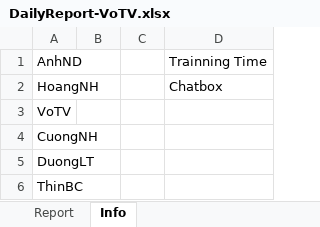
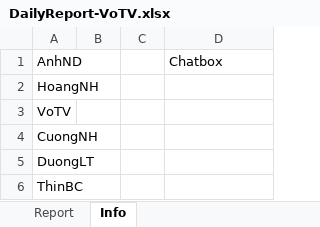
Before and after one commit to pcadev/Reports, an Excel workbook: DailyReport/DailyReport-VoTV.xlsx, sheet Info, drawn as a sheet; values as stored, in another font and other column widths than the file's, no borders; the diff names each change by its address in the sheet, - before the commit and + after, or states it on an @@ line.

```diff
--- a/DailyReport/DailyReport-VoTV.xlsx (sheet Info)
+++ b/DailyReport/DailyReport-VoTV.xlsx (sheet Info)
-D1: Trainning Time
+D1: Chatbox
-D2: Chatbox
+D2: (empty)
```
Also changed, not shown: sheet Report, charts or pictures.
